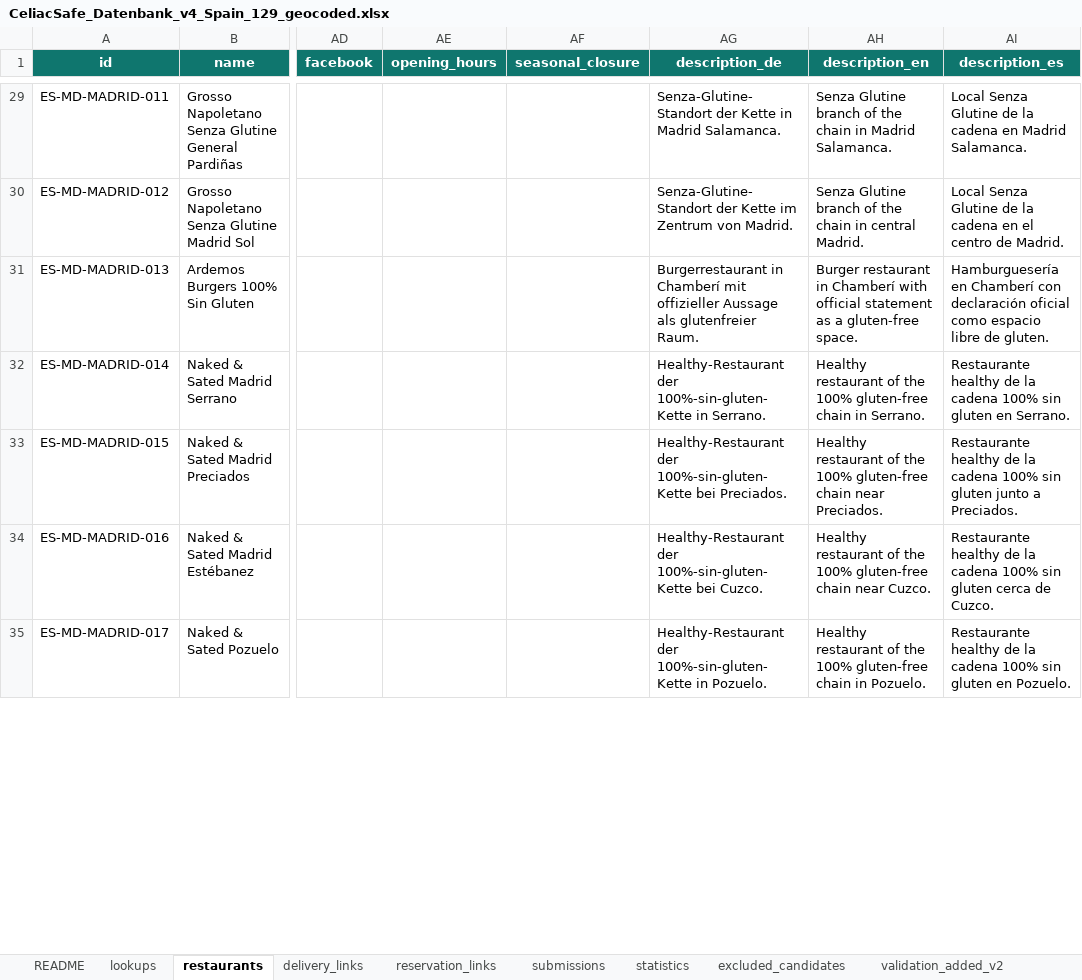
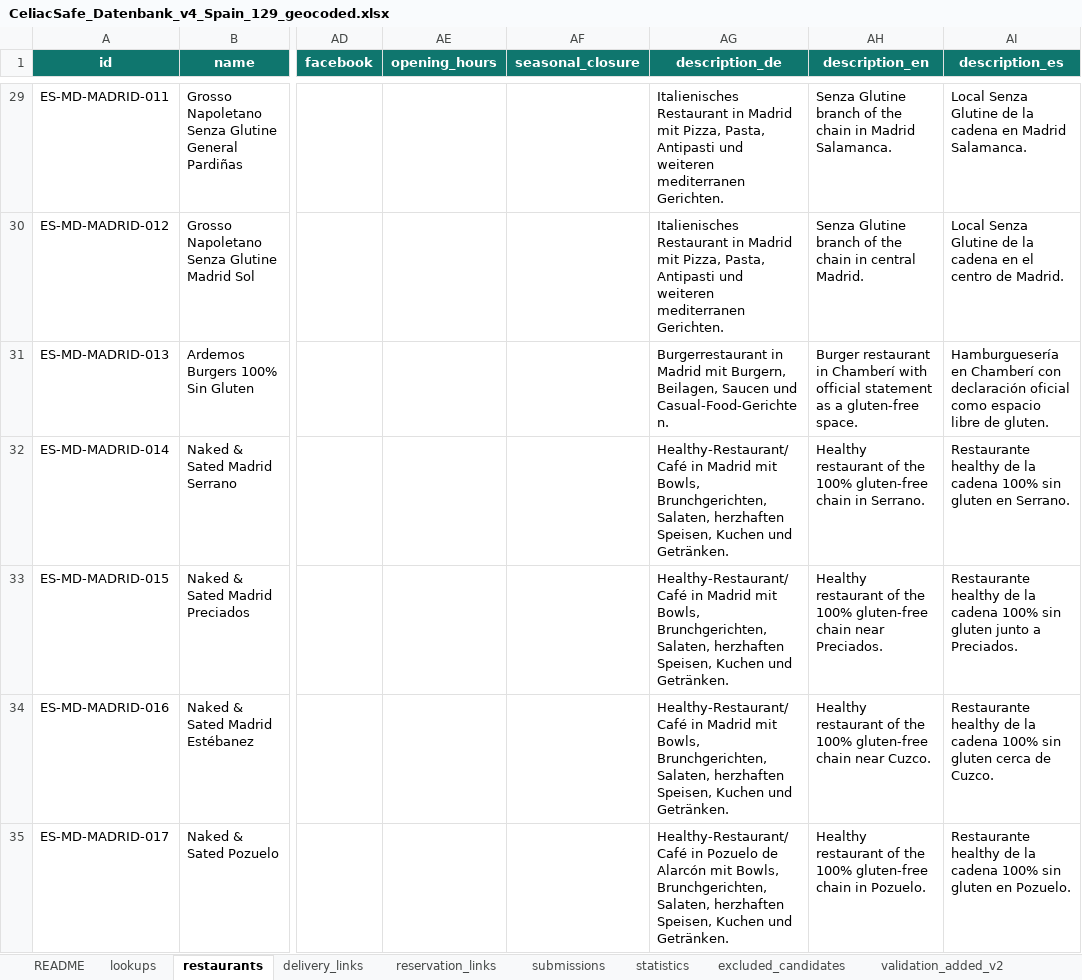
Before and after one commit to CeliacSafe/celiacsafe, an Excel workbook: data-source/CeliacSafe_Datenbank_v4_Spain_129_geocoded.xlsx, sheet restaurants, drawn as a sheet; only a part is shown, gaps mark what is left out; values as stored, in another font and other column widths than the file's, no borders; the diff covers the shown part only; the diff names each change by its address in the sheet, - before the commit and + after, or states it on an @@ line.

```diff
--- a/data-source/CeliacSafe_Datenbank_v4_Spain_129_geocoded.xlsx (sheet restaurants)
+++ b/data-source/CeliacSafe_Datenbank_v4_Spain_129_geocoded.xlsx (sheet restaurants)
-AG29 (description_de): Senza-Glutine-Standort der Kette in Madrid Salamanca.
+AG29 (description_de): Italienisches Restaurant in Madrid mit Pizza, Pasta, Antipasti und weiteren mediterranen Gerichten.
-AG30 (description_de): Senza-Glutine-Standort der Kette im Zentrum von Madrid.
+AG30 (description_de): Italienisches Restaurant in Madrid mit Pizza, Pasta, Antipasti und weiteren mediterranen Gerichten.
-AG31 (description_de): Burgerrestaurant in Chamberí mit offizieller Aussage als glutenfreier Raum.
+AG31 (description_de): Burgerrestaurant in Madrid mit Burgern, Beilagen, Saucen und Casual-Food-Gerichten.
-AG32 (description_de): Healthy-Restaurant der 100%-sin-gluten-Kette in Serrano.
+AG32 (description_de): Healthy-Restaurant/Café in Madrid mit Bowls, Brunchgerichten, Salaten, herzhaften Speisen, Kuchen und Getränken.
-AG33 (description_de): Healthy-Restaurant der 100%-sin-gluten-Kette bei Preciados.
+AG33 (description_de): Healthy-Restaurant/Café in Madrid mit Bowls, Brunchgerichten, Salaten, herzhaften Speisen, Kuchen und Getränken.
-AG34 (description_de): Healthy-Restaurant der 100%-sin-gluten-Kette bei Cuzco.
+AG34 (description_de): Healthy-Restaurant/Café in Madrid mit Bowls, Brunchgerichten, Salaten, herzhaften Speisen, Kuchen und Getränken.
-AG35 (description_de): Healthy-Restaurant der 100%-sin-gluten-Kette in Pozuelo.
+AG35 (description_de): Healthy-Restaurant/Café in Pozuelo de Alarcón mit Bowls, Brunchgerichten, Salaten, herzhaften Speisen, Kuchen und Getränken.
```
Also changed, not shown: 122 edited cells elsewhere in this sheet, data-source/CeliacSafe_Datenbank_v4_Germany_Delta_Consolidated_geocoded.xlsx, 4 other files.
